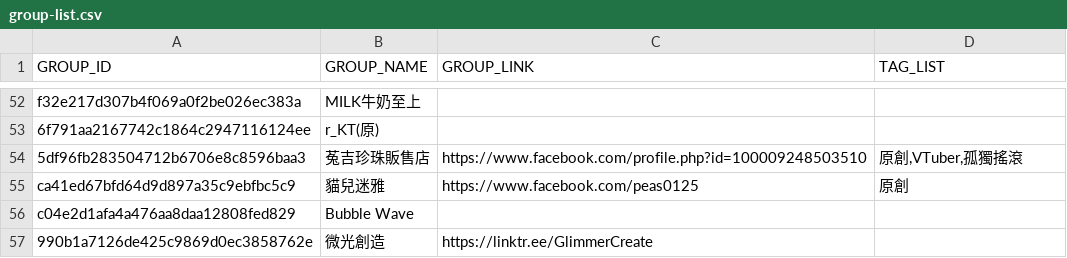
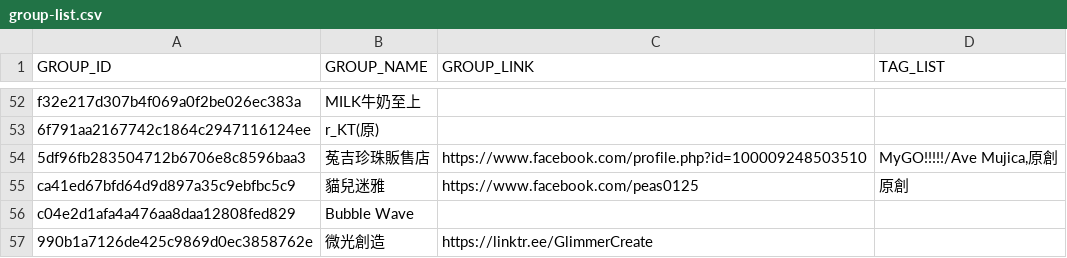
Before and after one commit to nh60211as/DoujinMapMarker, a CSV file: data/PF42/group-list.csv, drawn as a sheet; only a part is shown, gaps mark what is left out.

Commit message:
feat: update group data

```diff
--- a/data/PF42/group-list.csv
+++ b/data/PF42/group-list.csv
@@ -53,3 +53,3 @@ f32e217d307b4f069a0f2be026ec383a,MILK牛奶至上,,
 6f791aa2167742c1864c2947116124ee,r_KT(原),,
-5df96fb283504712b6706e8c8596baa3,菟吉珍珠販售店,https://www.facebook.com/profile.php?id=100009248503510,"原創,VTuber,孤獨搖滾"
+5df96fb283504712b6706e8c8596baa3,菟吉珍珠販售店,https://www.facebook.com/profile.php?id=100009248503510,"MyGO!!!!!/Ave Mujica,原創"
 ca41ed67bfd64d9d897a35c9ebfbc5c9,貓兒迷雅,https://www.facebook.com/peas0125,原創
```
Also changed, not shown: 1 other file.
